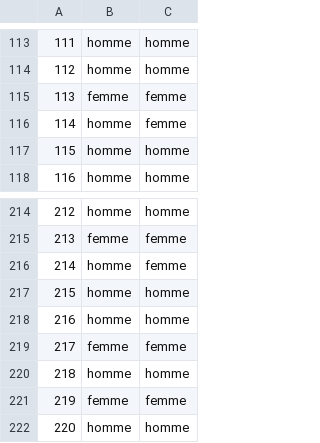
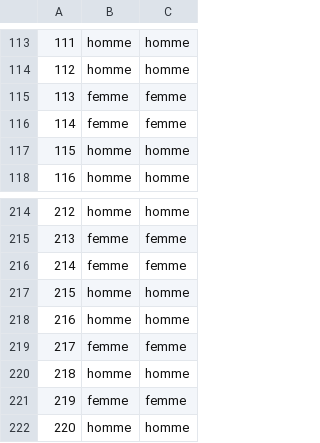
Before and after one commit to danalejosolerma/NLP-gender-project, a CSV file: results/gender_pred-lg.csv, drawn as a sheet; only a part is shown, gaps mark what is left out.

```diff
--- a/results/gender_pred-lg.csv
+++ b/results/gender_pred-lg.csv
@@ -115,3 +115,3 @@
 113,femme,femme
-114,homme,femme
+114,femme,femme
 115,homme,homme
@@ -215,3 +215,3 @@
 213,femme,femme
-214,homme,femme
+214,femme,femme
 215,homme,homme
```
Also changed, not shown: results/gender_pred-sm.csv, 2 other files.
